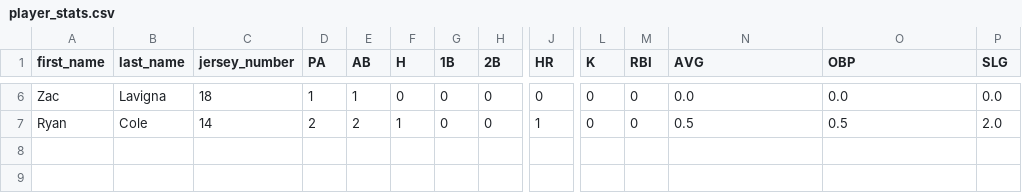
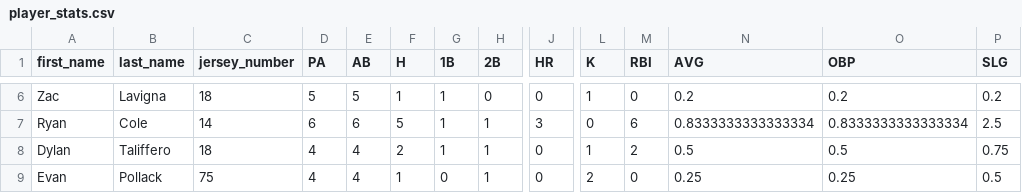
Before and after one commit to austinjceliberti-commits/LTP-Softball-Stats, a CSV file: player_stats.csv, drawn as a sheet; only a part is shown, gaps mark what is left out; rows hold the shown columns only; the diff covers the shown part only; the diff names each change by its address in the sheet, - before the commit and + after, or states it on an @@ line.

```diff
--- a/player_stats.csv
+++ b/player_stats.csv
-D6 (PA): 1
+D6 (PA): 5
-E6 (AB): 1
+E6 (AB): 5
-F6 (H): 0
+F6 (H): 1
-G6:G7 (1B): 0
+G6:G7 (1B): 1
-L6 (K): 0
+L6 (K): 1
-N6 (AVG): 0.0
+N6 (AVG): 0.2
-O6 (OBP): 0.0
+O6 (OBP): 0.2
-P6 (SLG): 0.0
+P6 (SLG): 0.2
-D7 (PA): 2
+D7 (PA): 6
-E7 (AB): 2
+E7 (AB): 6
-F7 (H): 1
+F7 (H): 5
-H7 (2B): 0
+H7 (2B): 1
-J7 (HR): 1
+J7 (HR): 3
-M7 (RBI): 0
+M7 (RBI): 6
-N7 (AVG): 0.5
+N7 (AVG): 0.8333333333333334
-O7 (OBP): 0.5
+O7 (OBP): 0.8333333333333334
-P7 (SLG): 2.0
+P7 (SLG): 2.5
+row 8: Dylan | Taliffero | 18 | 4 | 4 | 2 | 1 | 1 | 0 | 1 | 2 | 0.5 | 0.5 | 0.75
+row 9: Evan | Pollack | 75 | 4 | 4 | 1 | 0 | 1 | 0 | 2 | 0 | 0.25 | 0.25 | 0.5
```
Also changed, not shown: 29 edited cells elsewhere in this file, gameday_log.csv, ltp_2025 1(in).csv, 3 other files.
